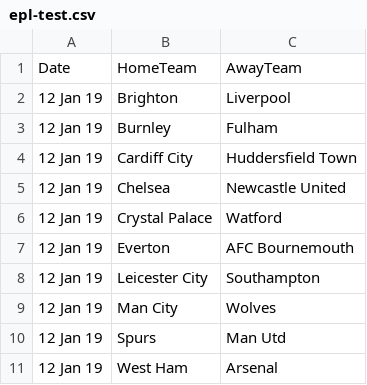
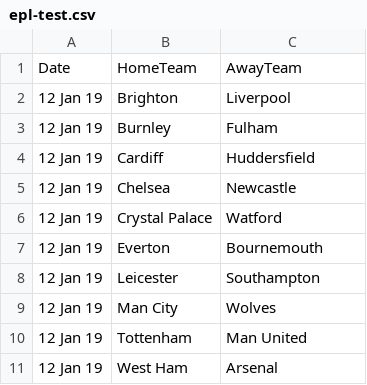
Before and after one commit to colonelsalt/COMP0036, a CSV file: epl-test.csv, drawn as a sheet.

```diff
--- a/epl-test.csv
+++ b/epl-test.csv
@@ -3,9 +3,9 @@ Date,HomeTeam,AwayTeam
 12 Jan 19,Burnley,Fulham
-12 Jan 19,Cardiff City,Huddersfield Town
-12 Jan 19,Chelsea,Newcastle United
+12 Jan 19,Cardiff,Huddersfield
+12 Jan 19,Chelsea,Newcastle
 12 Jan 19,Crystal Palace,Watford
-12 Jan 19,Everton,AFC Bournemouth
-12 Jan 19,Leicester City,Southampton
+12 Jan 19,Everton,Bournemouth
+12 Jan 19,Leicester,Southampton
 12 Jan 19,Man City,Wolves
-12 Jan 19,Spurs,Man Utd
+12 Jan 19,Tottenham,Man United
 12 Jan 19,West Ham,Arsenal
```
